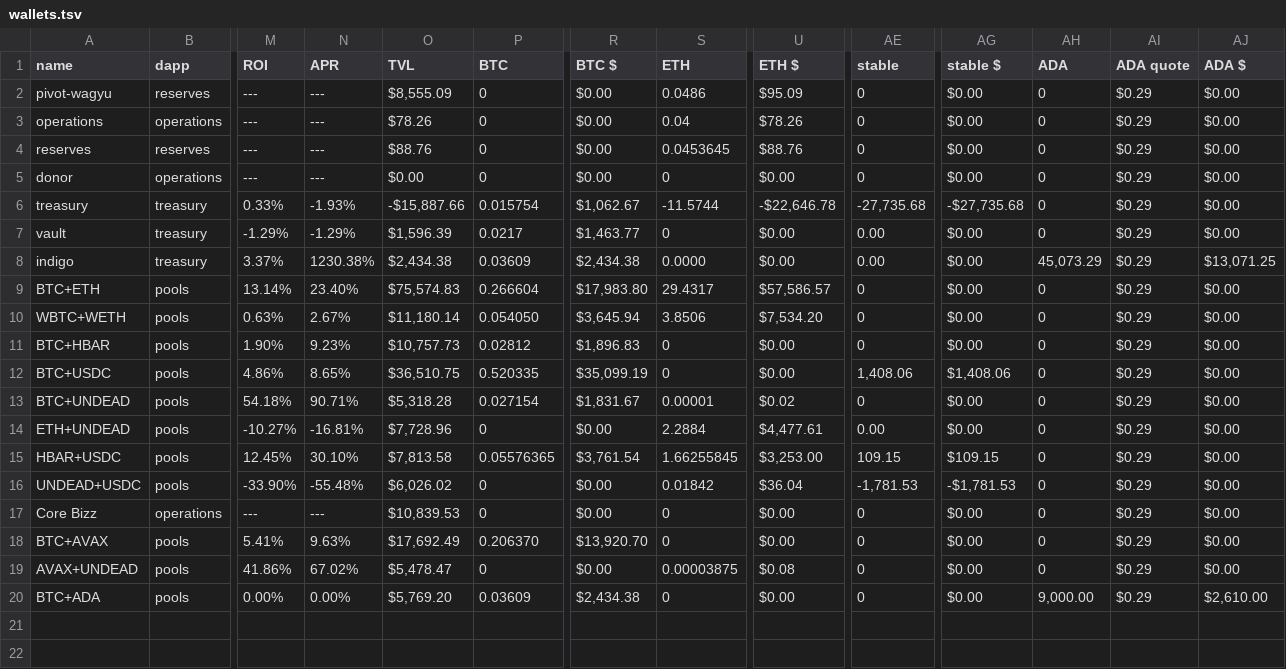
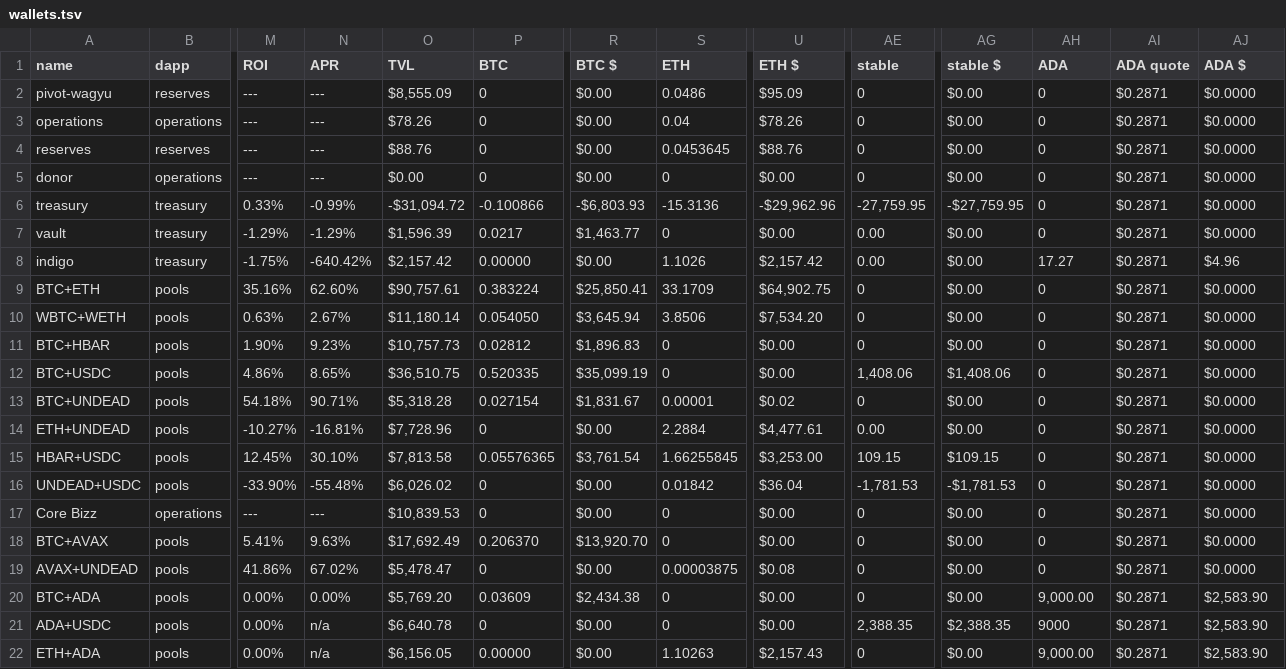
Before and after one commit to pivoteur/pivoteur.github.io, a TSV file: data/wallets.tsv, drawn as a sheet; only a part is shown, gaps mark what is left out; rows hold the shown columns only; the diff names each change by its address in the sheet, - before the commit and + after, or states it on an @@ line.

```diff
--- a/data/wallets.tsv
+++ b/data/wallets.tsv
-AI2:AI20 (ADA quote): $0.29
+AI2:AI20 (ADA quote): $0.2871
-AJ2:AJ7 (ADA $): $0.00
+AJ2:AJ7 (ADA $): $0.0000
-N6 (APR): -1.93%
+N6 (APR): -0.99%
-O6 (TVL): -$15,887.66
+O6 (TVL): -$31,094.72
-P6 (BTC): 0.015754
+P6 (BTC): -0.100866
-R6 (BTC $): $1,062.67
+R6 (BTC $): -$6,803.93
-S6 (ETH): -11.5744
+S6 (ETH): -15.3136
-U6 (ETH $): -$22,646.78
+U6 (ETH $): -$29,962.96
-AE6 (stable): -27,735.68
+AE6 (stable): -27,759.95
-AG6 (stable $): -$27,735.68
+AG6 (stable $): -$27,759.95
-M8 (ROI): 3.37%
+M8 (ROI): -1.75%
-N8 (APR): 1230.38%
+N8 (APR): -640.42%
-O8 (TVL): $2,434.38
+O8 (TVL): $2,157.42
-P8 (BTC): 0.03609
+P8 (BTC): 0.00000
-R8 (BTC $): $2,434.38
+R8 (BTC $): $0.00
-S8 (ETH): 0.0000
+S8 (ETH): 1.1026
-U8 (ETH $): $0.00
+U8 (ETH $): $2,157.42
-AH8 (ADA): 45,073.29
+AH8 (ADA): 17.27
-AJ8 (ADA $): $13,071.25
+AJ8 (ADA $): $4.96
-M9 (ROI): 13.14%
+M9 (ROI): 35.16%
-N9 (APR): 23.40%
+N9 (APR): 62.60%
-O9 (TVL): $75,574.83
+O9 (TVL): $90,757.61
-P9 (BTC): 0.266604
+P9 (BTC): 0.383224
-R9 (BTC $): $17,983.80
+R9 (BTC $): $25,850.41
-S9 (ETH): 29.4317
+S9 (ETH): 33.1709
-U9 (ETH $): $57,586.57
+U9 (ETH $): $64,902.75
-AJ9:AJ19 (ADA $): $0.00
+AJ9:AJ19 (ADA $): $0.0000
-AJ20 (ADA $): $2,610.00
+AJ20 (ADA $): $2,583.90
+row 21: ADA+USDC | pools | 0.00% | n/a | $6,640.78 | 0 | $0.00 | 0 | $0.00 | 2,388.35 | $2,388.35 | 9000 | $0.2871 | $2,583.90
+row 22: ETH+ADA | pools | 0.00% | n/a | $6,156.05 | 0.00000 | $0.00 | 1.10263 | $2,157.43 | 0 | $0.00 | 9,000.00 | $0.2871 | $2,583.90
```
Also changed, not shown: data/assets.tsv, data/distributions.tsv, 4 other files.
